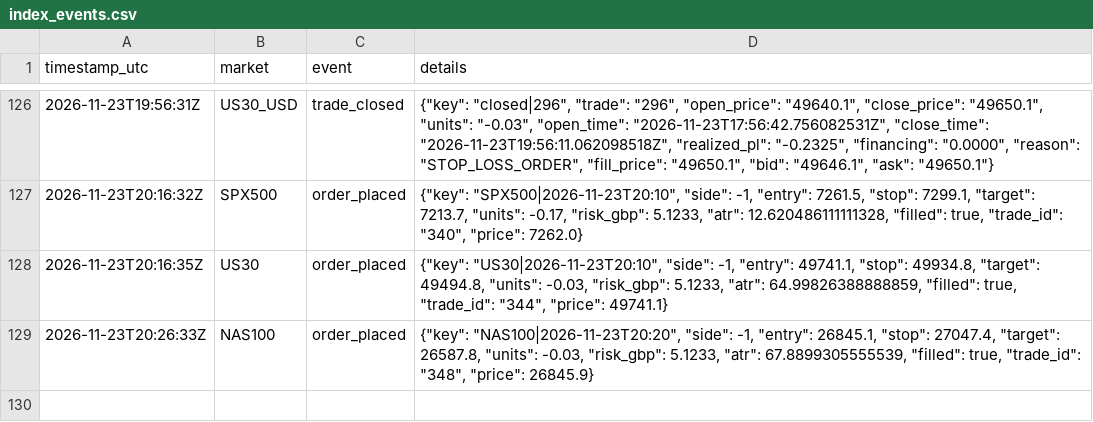
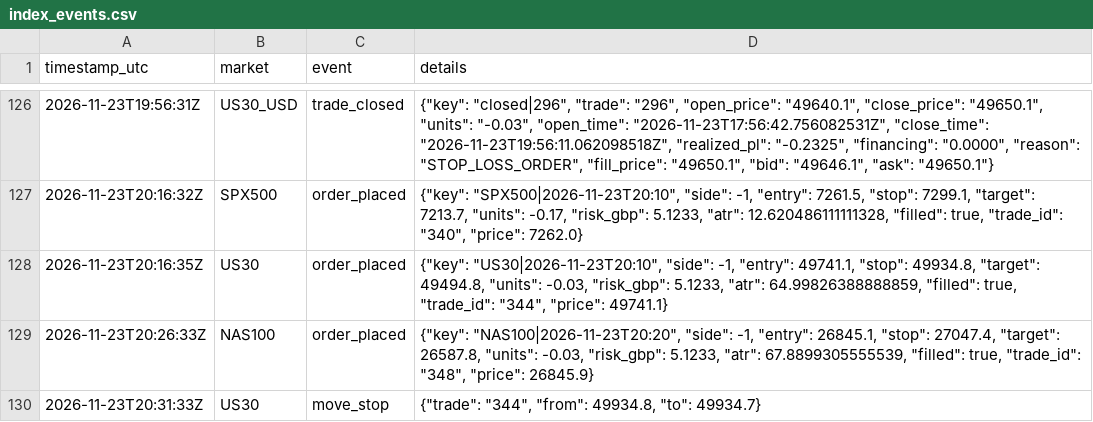
Before and after one commit to joemoney888/index, a CSV file: logs/index_events.csv, drawn as a sheet; only a part is shown, gaps mark what is left out; the diff names each change by its address in the sheet, - before the commit and + after, or states it on an @@ line.

Commit message:
index run 2026-11-23T20:31:33Z

```diff
--- a/logs/index_events.csv
+++ b/logs/index_events.csv
+row 130: 2026-11-23T20:31:33Z | US30 | move_stop | {"trade": "344", "from": 49934.8, "to": 49934.7}
```
